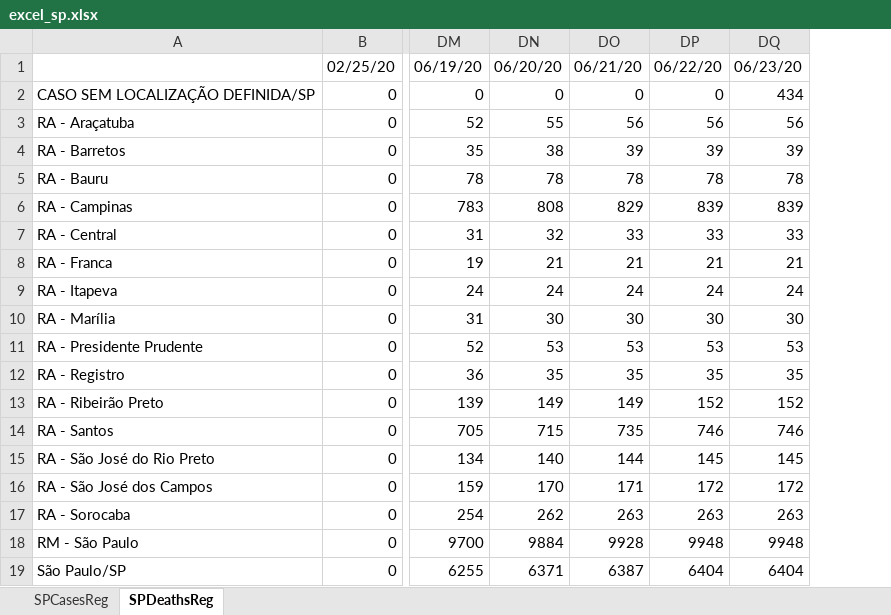
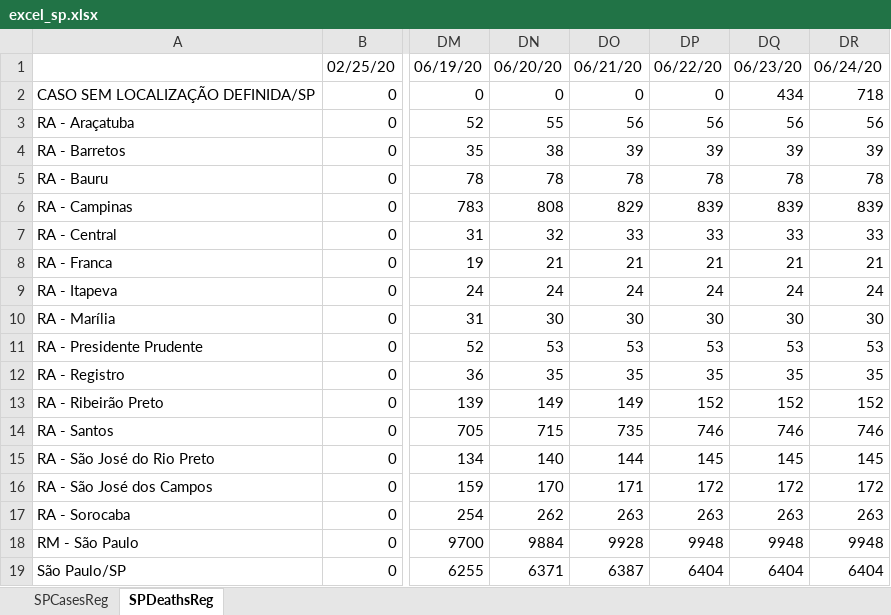
Before and after one commit to padulla/corona_dash, an Excel workbook: docs/excel_sp.xlsx, sheet SPDeathsReg, drawn as a sheet; only a part is shown, gaps mark what is left out; values as stored, in another font and other column widths than the file's, no borders; the diff names each change by its address in the sheet, - before the commit and + after, or states it on an @@ line.

```diff
--- a/docs/excel_sp.xlsx (sheet SPDeathsReg)
+++ b/docs/excel_sp.xlsx (sheet SPDeathsReg)
+column DR, rows 1-19: 06/24/20 | 718 | 56 | 39 | 78 | 839 | 33 | 21 | 24 | 30 | 53 | 35 | 152 | 746 | 145 | 172 | 263 | 9948 | 6404
```
Also changed, not shown: sheet SPCasesReg, docs/excel_base.xlsx, docs/excel_base_us.xlsx, 4 other files.
